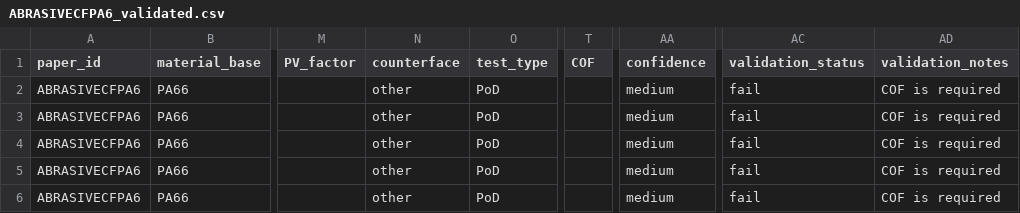
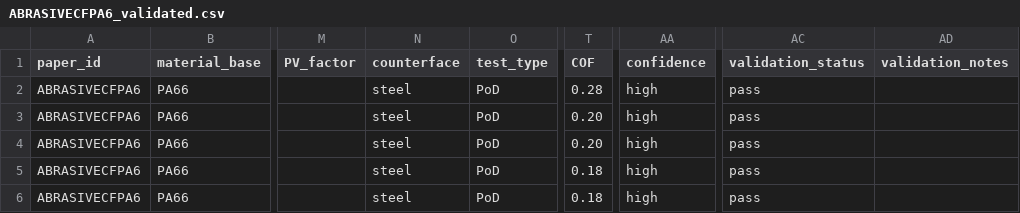
Before and after one commit to M-A-SAIADITHYAA/tribologyanalyser, a CSV file: data/validated/ABRASIVECFPA6_validated.csv, drawn as a sheet; only a part is shown, gaps mark what is left out; the diff covers the shown part only; the diff names each change by its address in the sheet, - before the commit and + after, or states it on an @@ line.

```diff
--- a/data/validated/ABRASIVECFPA6_validated.csv
+++ b/data/validated/ABRASIVECFPA6_validated.csv
-N2:N6 (counterface): other
+N2:N6 (counterface): steel
-T2 (COF): (empty)
+T2 (COF): 0.28
-AA2:AA6 (confidence): medium
+AA2:AA6 (confidence): high
-AC2:AC6 (validation_status): fail
+AC2:AC6 (validation_status): pass
-AD2:AD6 (validation_notes): COF is required
+AD2:AD6 (validation_notes): (empty)
-T3:T4 (COF): (empty)
+T3:T4 (COF): 0.20
-T5:T6 (COF): (empty)
+T5:T6 (COF): 0.18
```
Also changed, not shown: 5 removed rows elsewhere in this file.
